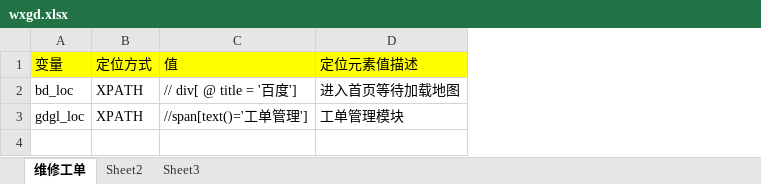
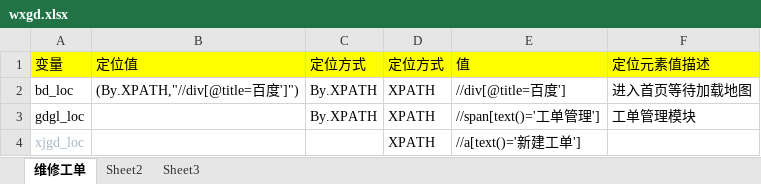
Before and after one commit to chenzizhou/python, an Excel workbook: web自动化/外勤/data/wxgd.xlsx, sheet 维修工单, drawn as a sheet; values as stored, in another font and other column widths than the file's, no borders; addresses are those after the commit; the diff names each change by its address in the sheet, - before the commit and + after, or states it on an @@ line.

```diff
--- a/web自动化/外勤/data/wxgd.xlsx (sheet 维修工单)
+++ b/web自动化/外勤/data/wxgd.xlsx (sheet 维修工单)
+column B (定位值), row 2: (By.XPATH,"//div[@title=百度']")
+column C (定位方式), rows 2-3: By.XPATH | By.XPATH
-E2 (值): // div[ @ title = '百度']
+E2 (值): //div[@title=百度']
+row 4: xjgd_loc |  |  | XPATH | //a[text()='新建工单']
```
Also changed, not shown: 4 other files.
